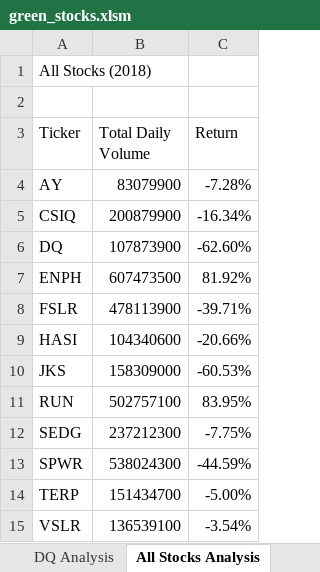
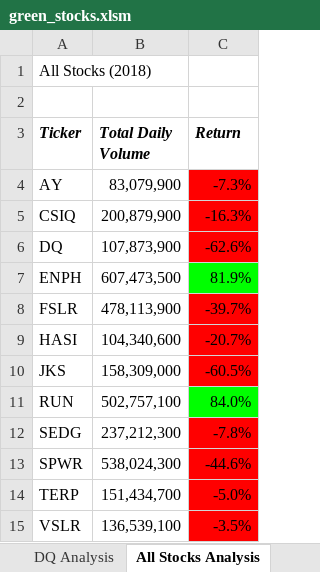
Before and after one commit to dangzzmedina/Stock-Analysis, an Excel workbook: green_stocks.xlsm, sheet All Stocks Analysis, drawn as a sheet; values as stored, in another font and other column widths than the file's, no borders; the diff names each change by its address in the sheet, - before the commit and + after, or states it on an @@ line.

Commit message:
Add files via upload

```diff
--- a/green_stocks.xlsm (sheet All Stocks Analysis)
+++ b/green_stocks.xlsm (sheet All Stocks Analysis)
@@ A3:C3 bold: off → on, italic: off → on @@
-B4 (Total Daily Volume): 83079900
+B4 (Total Daily Volume): 83,079,900
-C4 (Return): -7.28%
+C4 (Return): -7.3%
-C4:C6 fill: none
+C4:C6 fill: #FF0000
-B5 (Total Daily Volume): 200879900
+B5 (Total Daily Volume): 200,879,900
-C5 (Return): -16.34%
+C5 (Return): -16.3%
-B6 (Total Daily Volume): 107873900
+B6 (Total Daily Volume): 107,873,900
-C6 (Return): -62.60%
+C6 (Return): -62.6%
-B7 (Total Daily Volume): 607473500
+B7 (Total Daily Volume): 607,473,500
-C7 (Return): 81.92%
+C7 (Return): 81.9%
-C7 fill: none
+C7 fill: #00FF00
-B8 (Total Daily Volume): 478113900
+B8 (Total Daily Volume): 478,113,900
-C8 (Return): -39.71%
+C8 (Return): -39.7%
-C8:C10 fill: none
+C8:C10 fill: #FF0000
-B9 (Total Daily Volume): 104340600
+B9 (Total Daily Volume): 104,340,600
-C9 (Return): -20.66%
+C9 (Return): -20.7%
-B10 (Total Daily Volume): 158309000
+B10 (Total Daily Volume): 158,309,000
-C10 (Return): -60.53%
+C10 (Return): -60.5%
-B11 (Total Daily Volume): 502757100
+B11 (Total Daily Volume): 502,757,100
-C11 (Return): 83.95%
+C11 (Return): 84.0%
-C11 fill: none
+C11 fill: #00FF00
-B12 (Total Daily Volume): 237212300
+B12 (Total Daily Volume): 237,212,300
-C12 (Return): -7.75%
+C12 (Return): -7.8%
-C12:C15 fill: none
+C12:C15 fill: #FF0000
-B13 (Total Daily Volume): 538024300
+B13 (Total Daily Volume): 538,024,300
-C13 (Return): -44.59%
+C13 (Return): -44.6%
-B14 (Total Daily Volume): 151434700
+B14 (Total Daily Volume): 151,434,700
-C14 (Return): -5.00%
+C14 (Return): -5.0%
-B15 (Total Daily Volume): 136539100
+B15 (Total Daily Volume): 136,539,100
-C15 (Return): -3.54%
+C15 (Return): -3.5%
```
